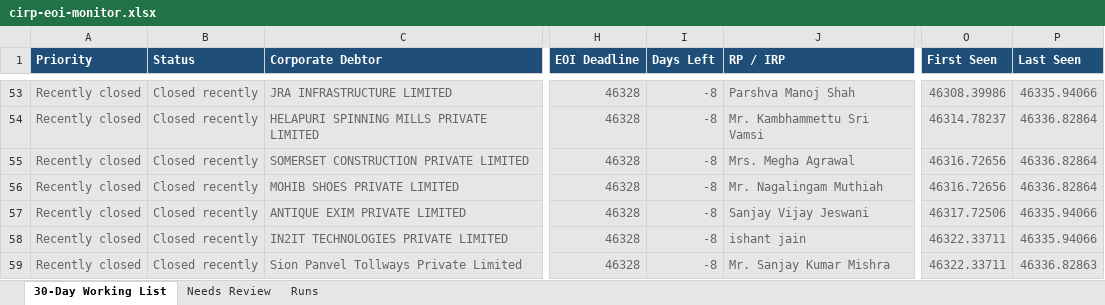
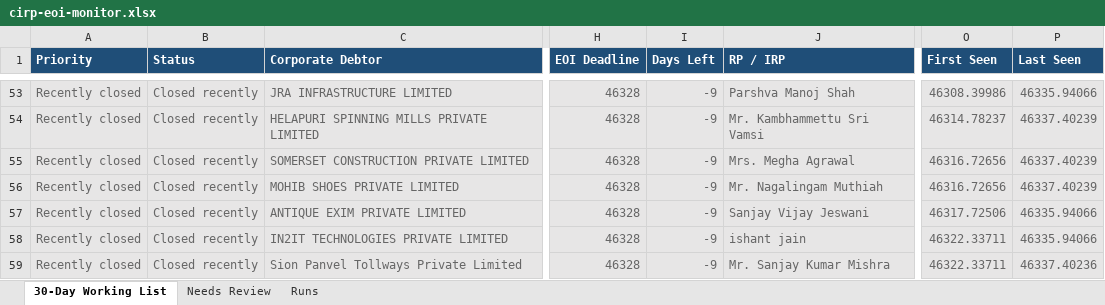
Before and after one commit to Raksham97/cirp-eoi-monitor, an Excel workbook: docs/cirp-eoi-monitor.xlsx, sheet 30-Day Working List, drawn as a sheet; only a part is shown, gaps mark what is left out; values as stored, in another font and other column widths than the file's, no borders; the diff covers the shown part only; the diff names each change by its address in the sheet, - before the commit and + after, or states it on an @@ line.

```diff
--- a/docs/cirp-eoi-monitor.xlsx (sheet 30-Day Working List)
+++ b/docs/cirp-eoi-monitor.xlsx (sheet 30-Day Working List)
-I53:I59 (Days Left): -8
+I53:I59 (Days Left): -9
-P54:P56 (Last Seen): 46336.82864
+P54:P56 (Last Seen): 46337.40239
-P59 (Last Seen): 46336.82863
+P59 (Last Seen): 46337.40236
```
Also changed, not shown: 3 added rows, 8 removed rows, 99 edited cells and cell formats elsewhere in this sheet, sheet Needs Review, sheet Runs, 6 other files.
